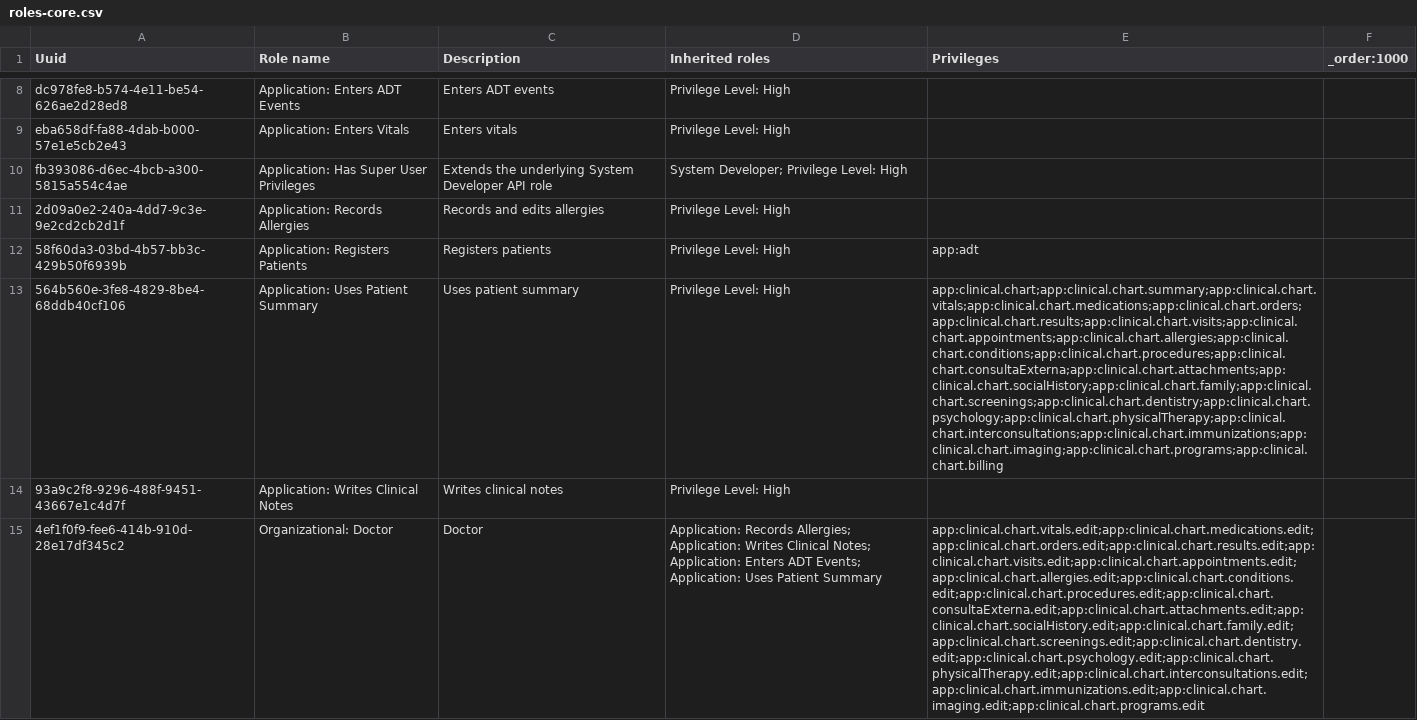
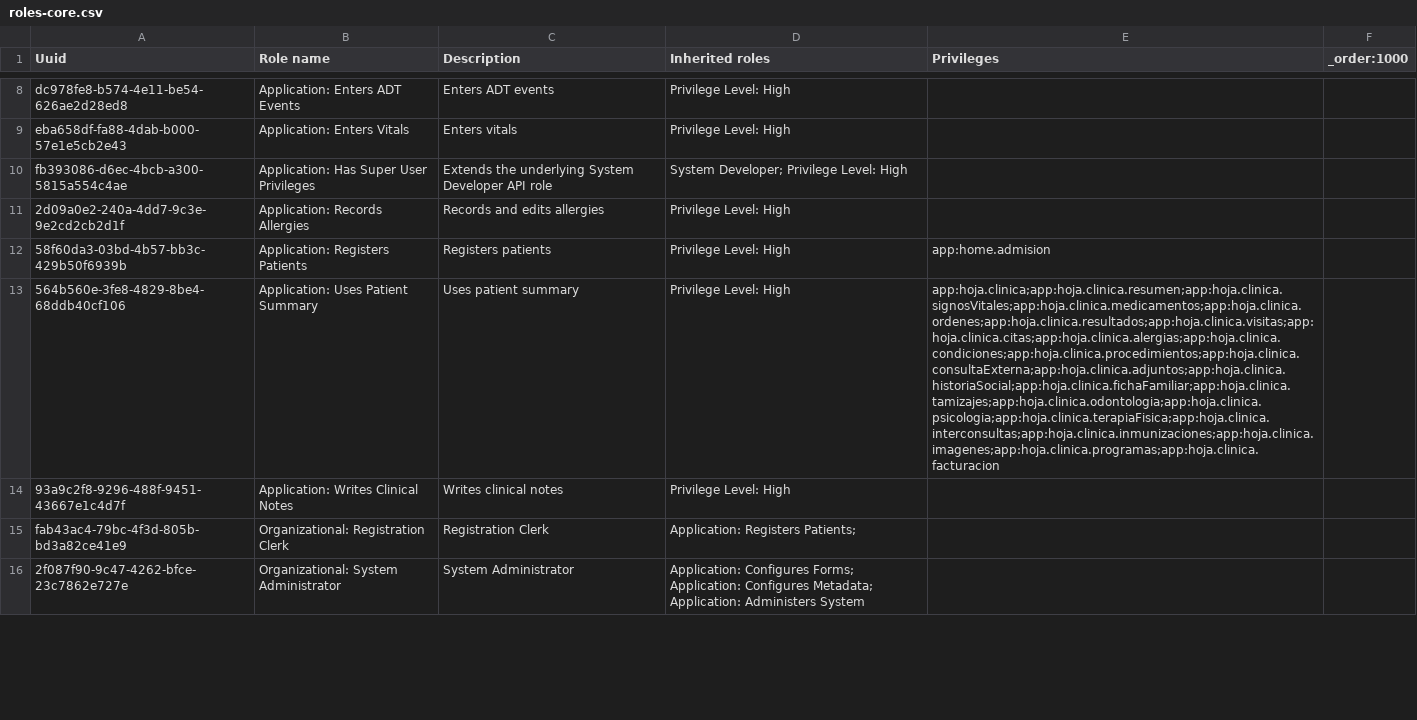
Before and after one commit to PROYECTO-SANTACLOTILDE/sihsalus-content-referenceapplication, a CSV file: configuration/backend_configuration/roles/roles-core.csv, drawn as a sheet; only a part is shown, gaps mark what is left out; the shorter side is filled out with more unchanged rows; removed rows and columns are numbered as before the commit, all else as after; the diff covers the shown part only; the diff names each change by its address in the sheet, - before the commit and + after, or states it on an @@ line.

Commit message:
Update role configurations for backend and Peru HCE
- Modified privileges and application access for various roles in roles-core.csv, including updates to patient registration and summary access.
- Adjusted role descriptions and privileges in roles_peru_hce.csv to reflect changes in appointment management and queue handling.
- Ensured consistency in application references across roles for improved clarity and functionality.

```diff
--- a/configuration/backend_configuration/roles/roles-core.csv
+++ b/configuration/backend_configuration/roles/roles-core.csv
-E12 (Privileges): app:adt
+E12 (Privileges): app:home.admision
-E13 (Privileges): app:clinical.chart;app:clinical.chart.summary;app:clinical.chart.vitals;app:clinical.chart.medications;app:clinical.chart.orders;app:clinical.chart.results;app:clinical.chart.visits;app:clinical.chart.appointments;app:clinical.chart.allergies;app:clinical.chart.conditions;app:clinical.chart.procedures;app:clinical.chart.consultaExterna;app:clinical.chart.attachments;app:clinical.chart.socialHistory;app:clinical.chart.family;app:clinical.chart.screenings;app:clinical.chart.dentistry;app:clinical.chart.psychology;app:clinical.chart.physicalTherapy;app:clinical.chart.interconsultations;app:clinical.chart.immunizations;app:clinical.chart.imaging;app:clinical.chart.programs;app:clinical.chart.billing
+E13 (Privileges): app:hoja.clinica;app:hoja.clinica.resumen;app:hoja.clinica.signosVitales;app:hoja.clinica.medicamentos;app:hoja.clinica.ordenes;app:hoja.clinica.resultados;app:hoja.clinica.visitas;app:hoja.clinica.citas;app:hoja.clinica.alergias;app:hoja.clinica.condiciones;app:hoja.clinica.procedimientos;app:hoja.clinica.consultaExterna;app:hoja.clinica.adjuntos;app:hoja.clinica.historiaSocial;app:hoja.clinica.fichaFamiliar;app:hoja.clinica.tamizajes;app:hoja.clinica.odontologia;app:hoja.clinica.psicologia;app:hoja.clinica.terapiaFisica;app:hoja.clinica.interconsultas;app:hoja.clinica.inmunizaciones;app:hoja.clinica.imagenes;app:hoja.clinica.programas;app:hoja.clinica.facturacion
-row 15: 4ef1f0f9-fee6-414b-910d-28e17df345c2 | Organizational: Doctor | Doctor | Application: Records Allergies; Application: Writes Clinical Notes; Application: Enters ADT Events; Application: Uses Patient Summary | app:clinical.chart.vitals.edit;app:clinical.chart.medications.edit;app:clinical.chart.orders.edit;app:clinical.chart.results.edit;app:clinical.chart.visits.edit;app:clinical.chart.appointments.edit;app:clinical.chart.allergies.edit;app:clinical.chart.conditions.edit;app:clinical.chart.procedures.edit;app:clinical.chart.consultaExterna.edit;app:clinical.chart.attachments.edit;app:clinical.chart.socialHistory.edit;app:clinical.chart.family.edit;app:clinical.chart.screenings.edit;app:clinical.chart.dentistry.edit;app:clinical.chart.psychology.edit;app:clinical.chart.physicalTherapy.edit;app:clinical.chart.interconsultations.edit;app:clinical.chart.immunizations.edit;app:clinical.chart.imaging.edit;app:clinical.chart.programs.edit
```
Also changed, not shown: 6 added rows and 4 removed rows elsewhere in this file, configuration/backend_configuration/privileges/privileges_core-demo.csv, configuration/backend_configuration/roles/roles_peru_hce.csv.
